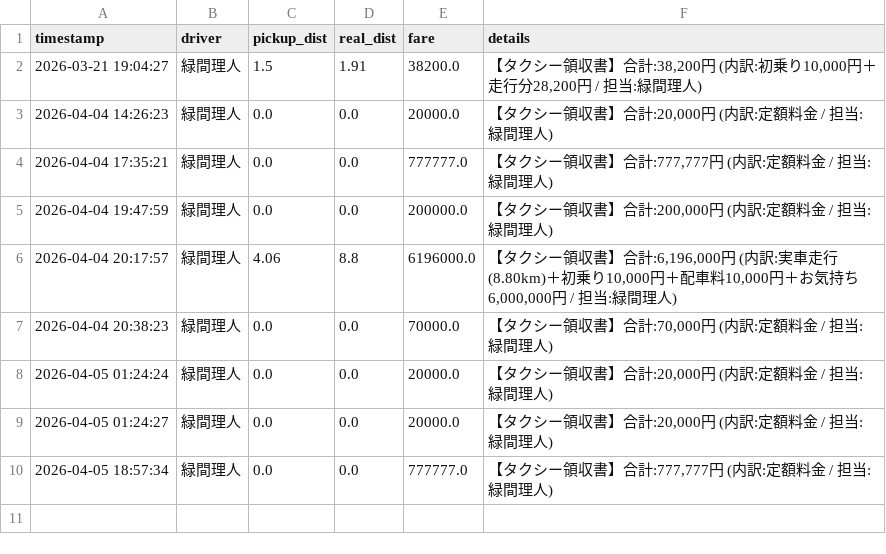
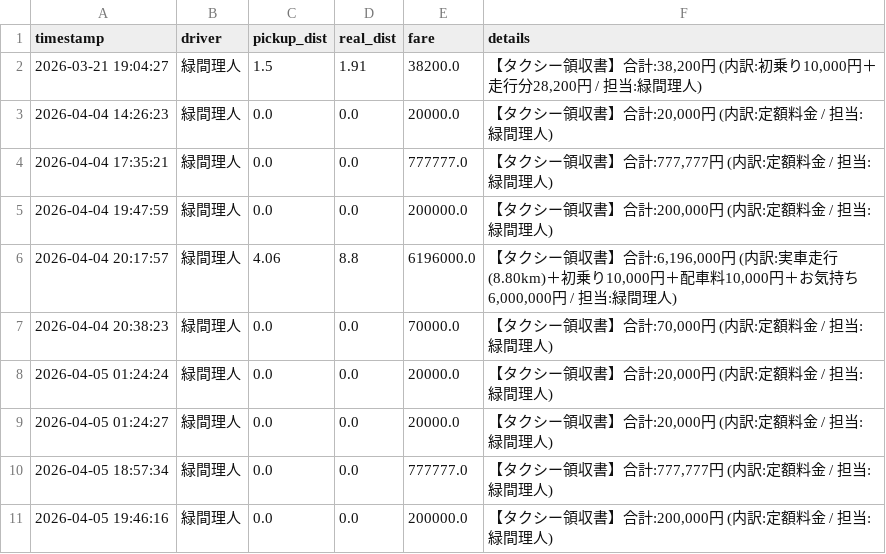
Before and after one commit to Lichtmido/Midorima_Taxi_Calculator, a CSV file: taxi_log.csv, drawn as a sheet; the diff names each change by its address in the sheet, - before the commit and + after, or states it on an @@ line.

Commit message:
Taxi log by 緑間理人

```diff
--- a/taxi_log.csv
+++ b/taxi_log.csv
+row 11: 2026-04-05 19:46:16 | 緑間理人 | 0.0 | 0.0 | 200000.0 | 【タクシー領収書】合計:200,000円 (内訳:定額料金 / 担当:緑間理人)
```
